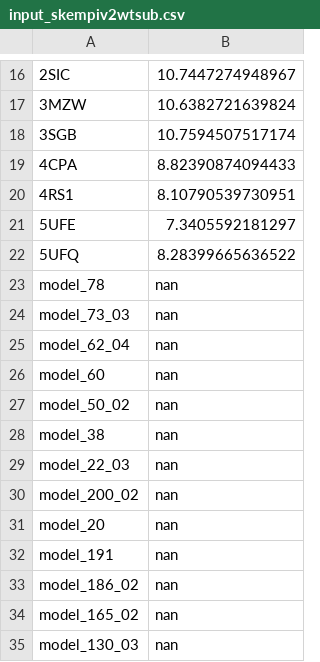
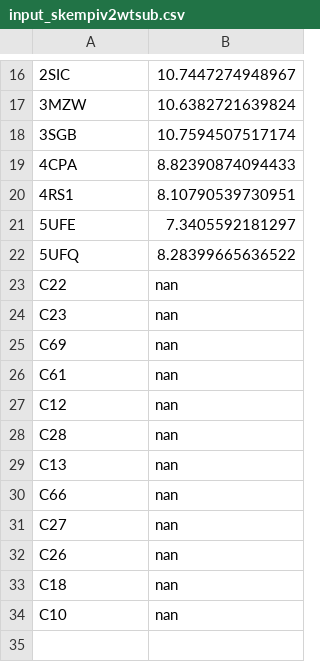
Before and after one commit to yuchen-lo/Proffinity, a CSV file: input_skempiv2wtsub.csv, drawn as a sheet; only a part is shown, gaps mark what is left out.

Commit message:
Add files via upload

```diff
--- a/input_skempiv2wtsub.csv
+++ b/input_skempiv2wtsub.csv
@@ -22,14 +22,13 @@
 5UFQ,8.28399665636522
-model_78,nan
-model_73_03,nan
-model_62_04,nan
-model_60,nan
-model_50_02,nan
-model_38,nan
-model_22_03,nan
-model_200_02,nan
-model_20,nan
-model_191,nan
-model_186_02,nan
-model_165_02,nan
-model_130_03,nan
+C22,nan
+C23,nan
+C69,nan
+C61,nan
+C12,nan
+C28,nan
+C13,nan
+C66,nan
+C27,nan
+C26,nan
+C18,nan
+C10,nan
```
